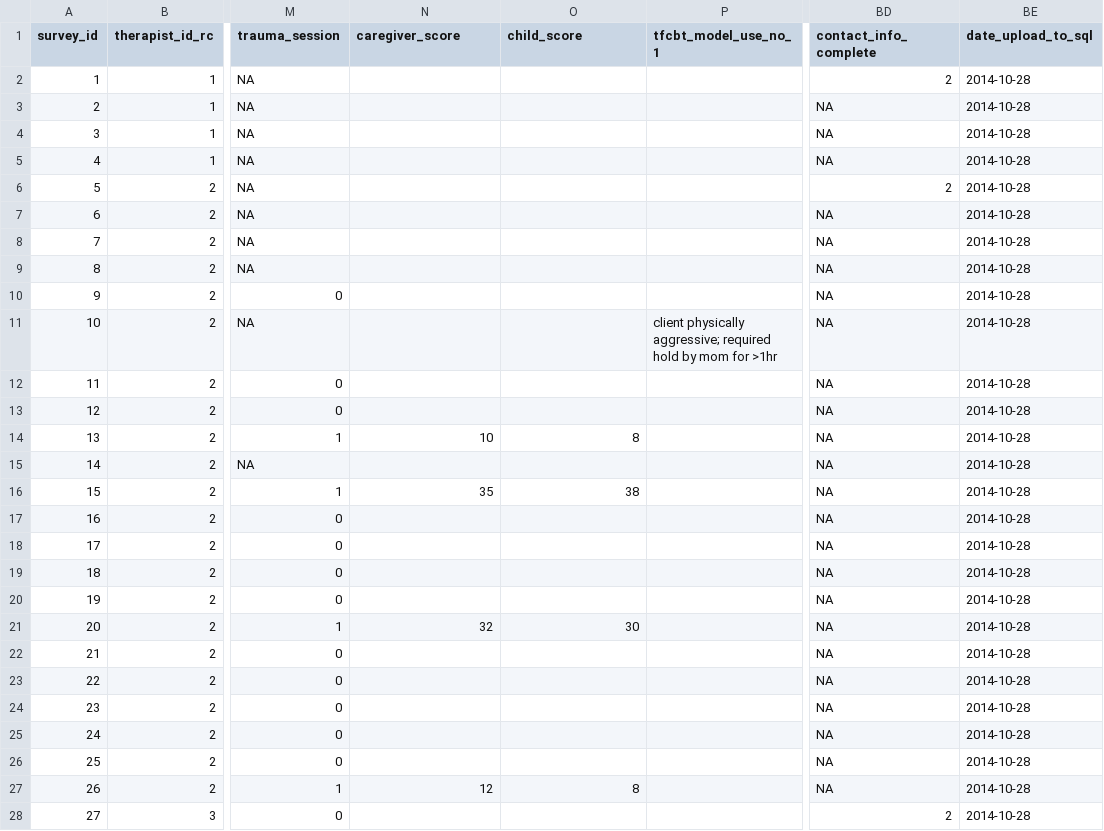
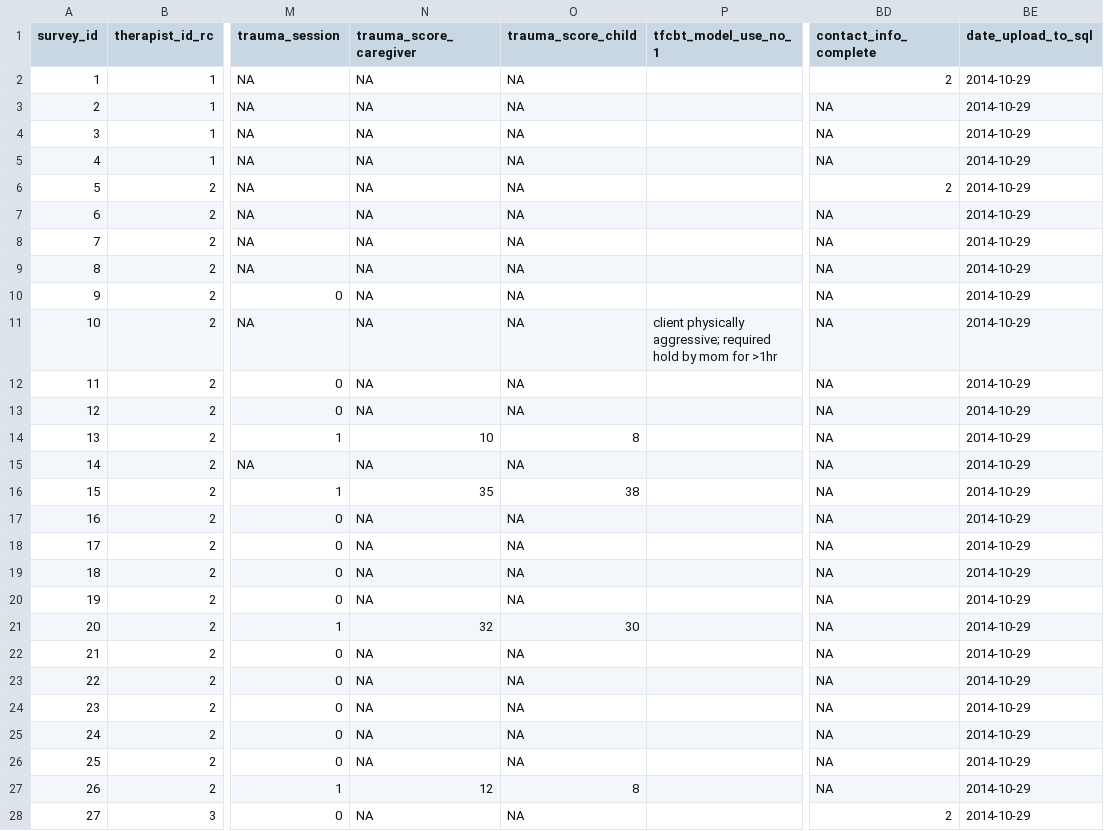
Before and after one commit to OuhscBbmc/TfcbtPublic, a CSV file: DataPhiFree/Raw/SessionSurvey.csv, drawn as a sheet; only a part is shown, gaps mark what is left out; the diff covers the shown part only; the diff names each change by its address in the sheet, - before the commit and + after, or states it on an @@ line.

Commit message:
SHuffling duties between REDCap and private & public repos

```diff
--- a/DataPhiFree/Raw/SessionSurvey.csv
+++ b/DataPhiFree/Raw/SessionSurvey.csv
-N1: caregiver_score
+N1: trauma_score_caregiver
-O1: child_score
+O1: trauma_score_child
-N2:N13 (trauma_score_caregiver): (empty)
+N2:N13 (trauma_score_caregiver): NA
-O2:O13 (trauma_score_child): (empty)
+O2:O13 (trauma_score_child): NA
-BE2:BE28 (date_upload_to_sql): 2014-10-28
+BE2:BE28 (date_upload_to_sql): 2014-10-29
-N15 (trauma_score_caregiver): (empty)
+N15 (trauma_score_caregiver): NA
-O15 (trauma_score_child): (empty)
+O15 (trauma_score_child): NA
-N17:N20 (trauma_score_caregiver): (empty)
+N17:N20 (trauma_score_caregiver): NA
-O17:O20 (trauma_score_child): (empty)
+O17:O20 (trauma_score_child): NA
-N22:N26 (trauma_score_caregiver): (empty)
+N22:N26 (trauma_score_caregiver): NA
-O22:O26 (trauma_score_child): (empty)
+O22:O26 (trauma_score_child): NA
-N28 (trauma_score_caregiver): (empty)
+N28 (trauma_score_caregiver): NA
-O28 (trauma_score_child): (empty)
+O28 (trauma_score_child): NA
```
Also changed, not shown: 121 edited cells elsewhere in this file, 2 other files.
